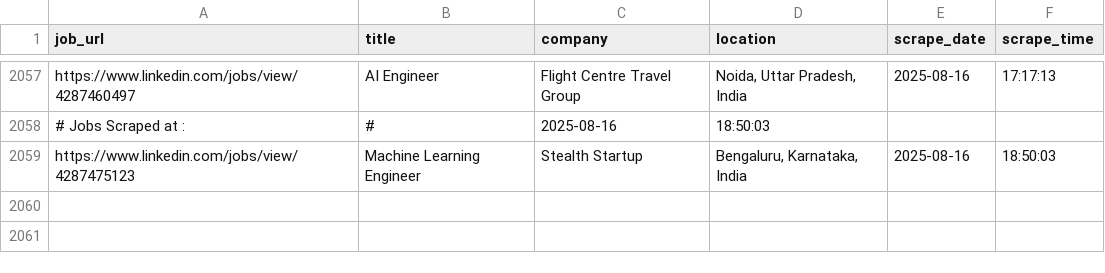
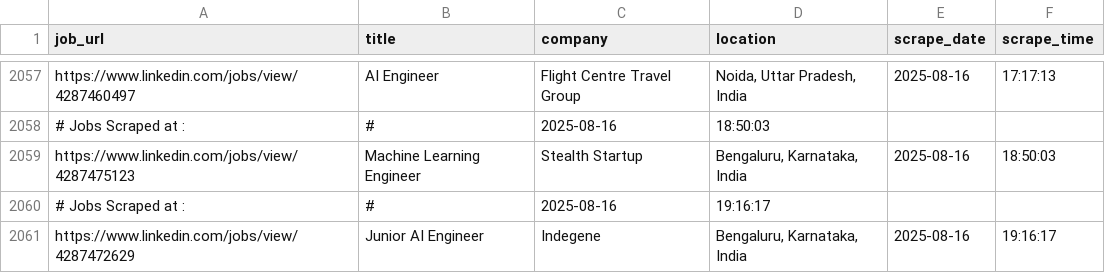
Before and after one commit to ANKIT0017/AUTO-search, a CSV file: jobs_main.csv, drawn as a sheet; only a part is shown, gaps mark what is left out.

```diff
--- a/jobs_main.csv
+++ b/jobs_main.csv
@@ -2059 +2059,3 @@
 "https://www.linkedin.com/jobs/view/4287475123","Machine Learning Engineer","Stealth Startup","Bengaluru, Karnataka, India","2025-08-16","18:50:03"
+# Jobs Scraped at : , #, 2025-08-16, 19:16:17
+"https://www.linkedin.com/jobs/view/4287472629","Junior AI Engineer","Indegene","Bengaluru, Karnataka, India","2025-08-16","19:16:17"
```
